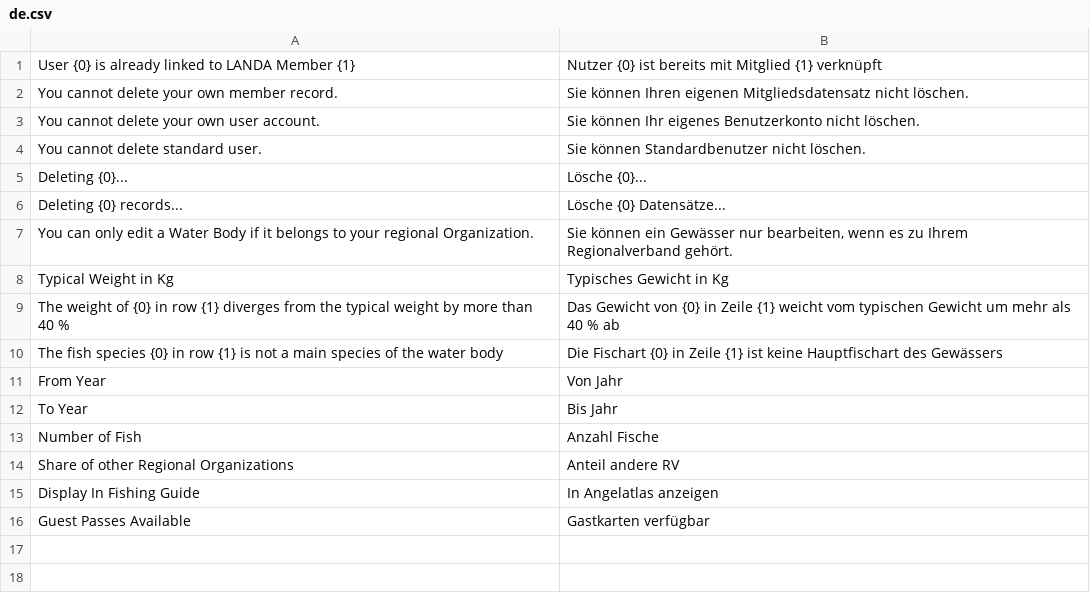
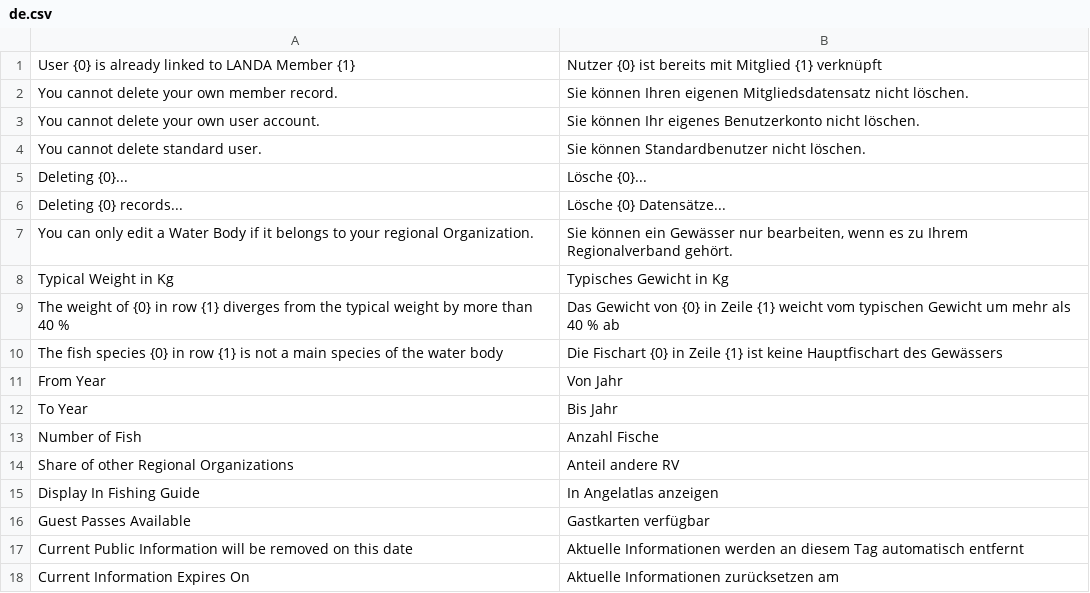
Before and after one commit to alyf-de/landa, a CSV file: landa/translations/de.csv, drawn as a sheet; the diff names each change by its address in the sheet, - before the commit and + after, or states it on an @@ line.

Commit message:
feat: expire current information (LAN-764)

```diff
--- a/landa/translations/de.csv
+++ b/landa/translations/de.csv
+row 17: Current Public Information will be removed on this date | Aktuelle Informationen werden an diesem Tag automatisch entfernt
+row 18: Current Information Expires On | Aktuelle Informationen zurücksetzen am
```
Also changed, not shown: 3 other files.
